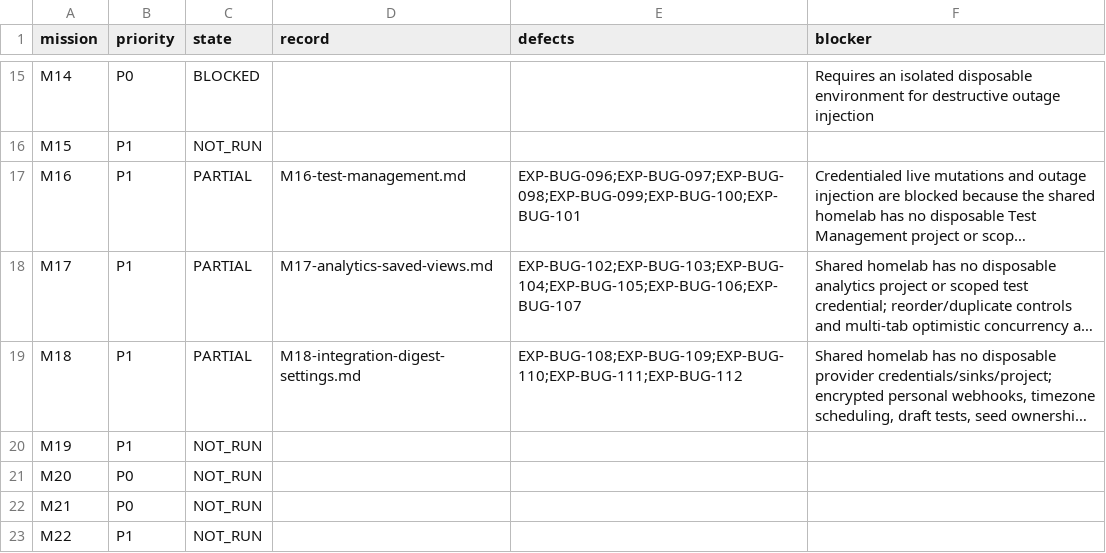
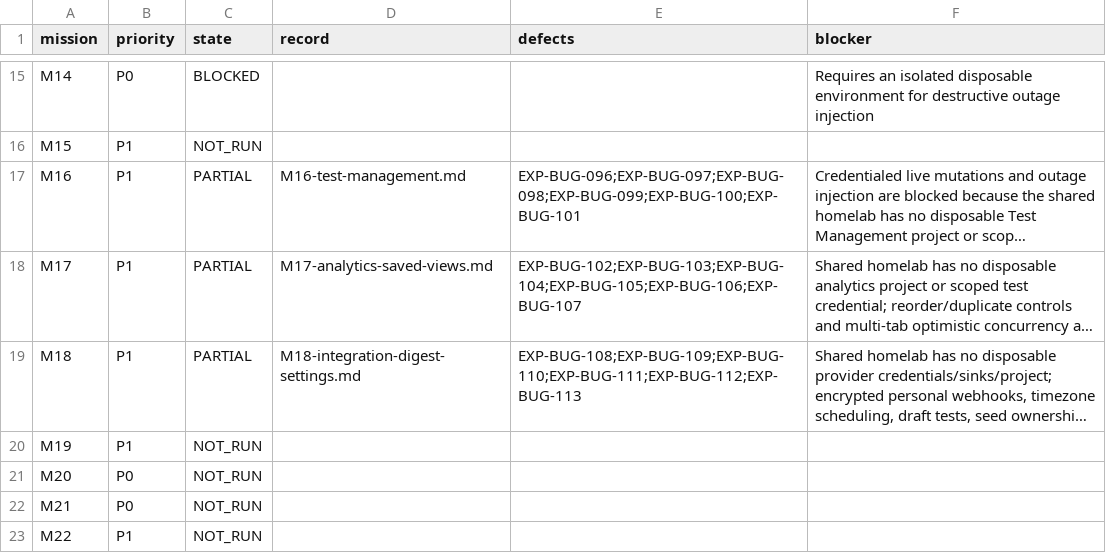
Before and after one commit to test-intelligence/testlookup, a CSV file: architecture/verification/exploratory-20260916/missions.csv, drawn as a sheet; only a part is shown, gaps mark what is left out; long unchanged cells end in …; the diff names each change by its address in the sheet, - before the commit and + after, or states it on an @@ line.

```diff
--- a/architecture/verification/exploratory-20260916/missions.csv
+++ b/architecture/verification/exploratory-20260916/missions.csv
-E19 (defects): EXP-BUG-108;EXP-BUG-109;EXP-BUG-110;EXP-BUG-111;EXP-BUG-112
+E19 (defects): EXP-BUG-108;EXP-BUG-109;EXP-BUG-110;EXP-BUG-111;EXP-BUG-112;EXP-BUG-113
```
Also changed, not shown: architecture/verification/exploratory-20260916/defects.csv, 9 other files.
